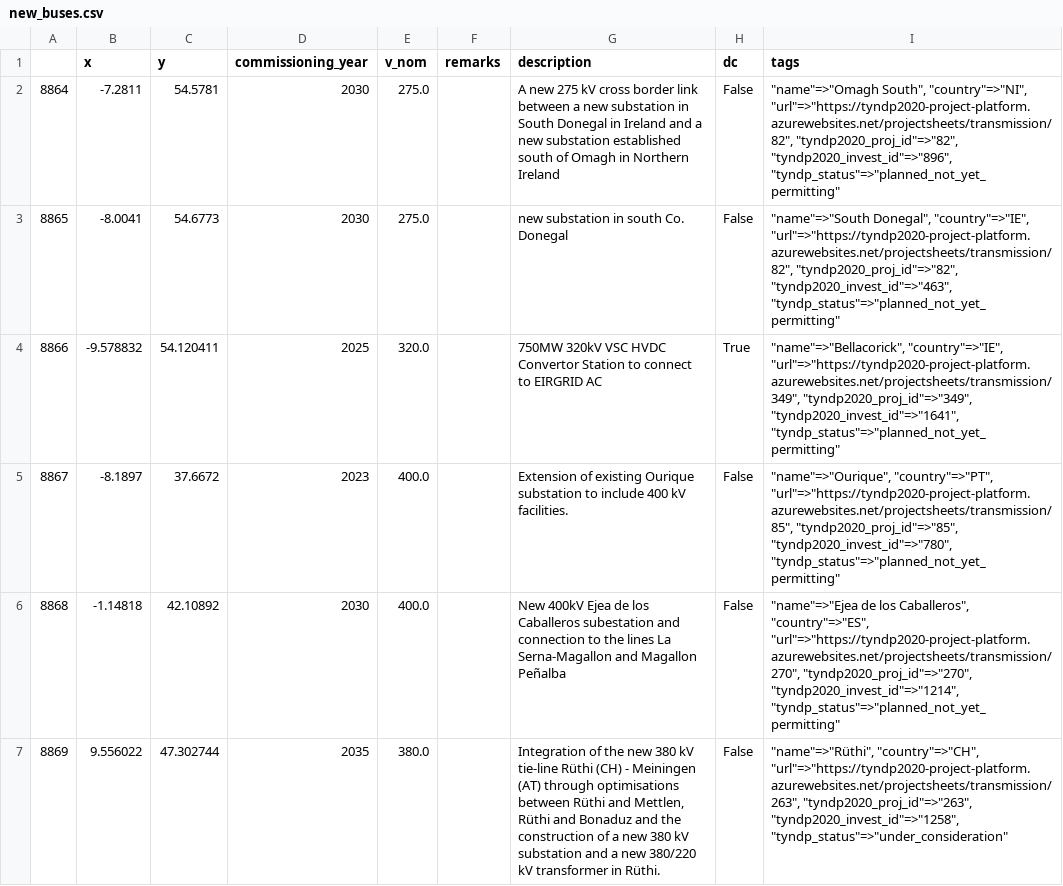
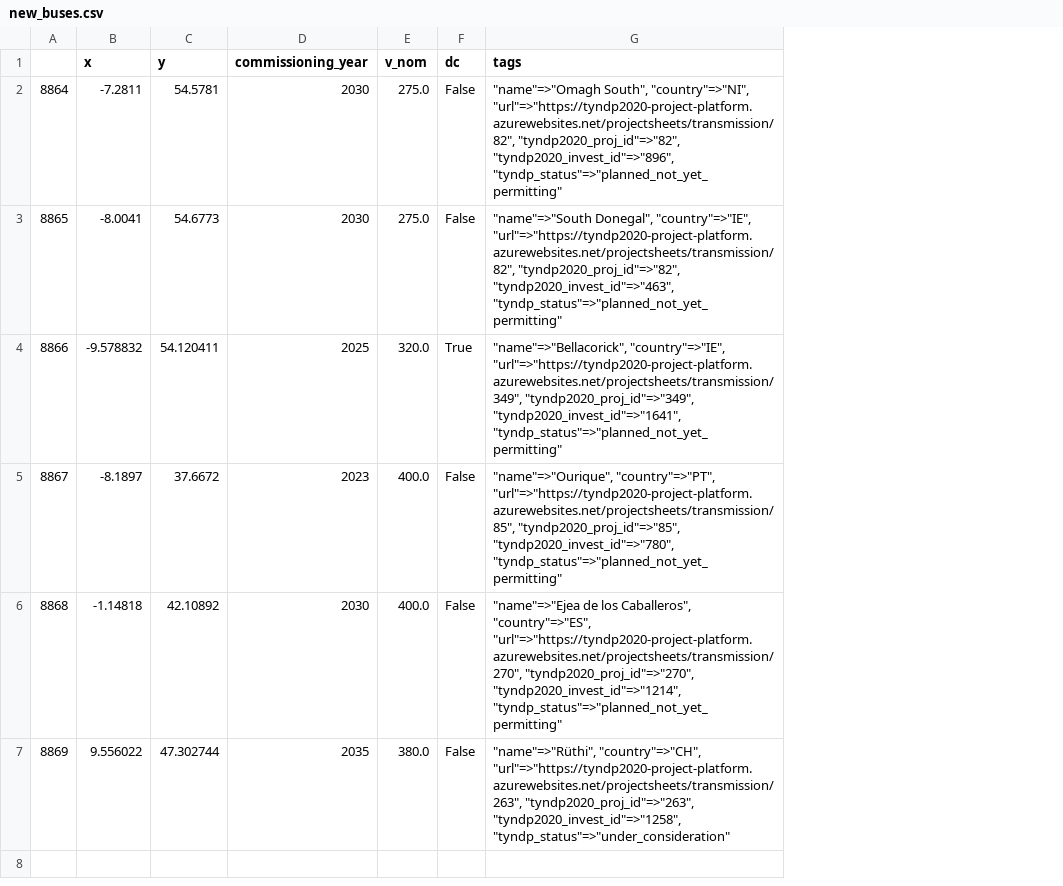
Before and after one commit to grecht/tyndp_to_pypsa, a CSV file: 2020/pypsa_ready/new_buses.csv, drawn as a sheet; the diff names each change by its address in the sheet, - before the commit and + after, or states it on an @@ line.

```diff
--- a/2020/pypsa_ready/new_buses.csv
+++ b/2020/pypsa_ready/new_buses.csv
-column F (remarks), empty
-column G (description), rows 2-7: A new 275 kV cross border link between a new substation in South Donegal in Ireland and a new substation established south of Omagh in Northern Ireland | new substation in south Co. Donegal | 750MW 320kV VSC HVDC Convertor Station to connect to EIRGRID AC | Extension of existing Ourique substation to include 400 kV facilities. | New 400kV Ejea de los Caballeros subestation and connection to the lines La Serna-Magallon and Magallon Peñalba | Integration of the new 380 kV tie-line Rüthi (CH) - Meiningen (AT) through optimisations between Rüthi and Mettlen, Rüthi and Bonaduz and the construction of a new 380 kV substation and a new 380/220 kV transformer in Rüthi.
```
Also changed, not shown: 2020/pypsa_ready/new_links.csv, 9 other files.
